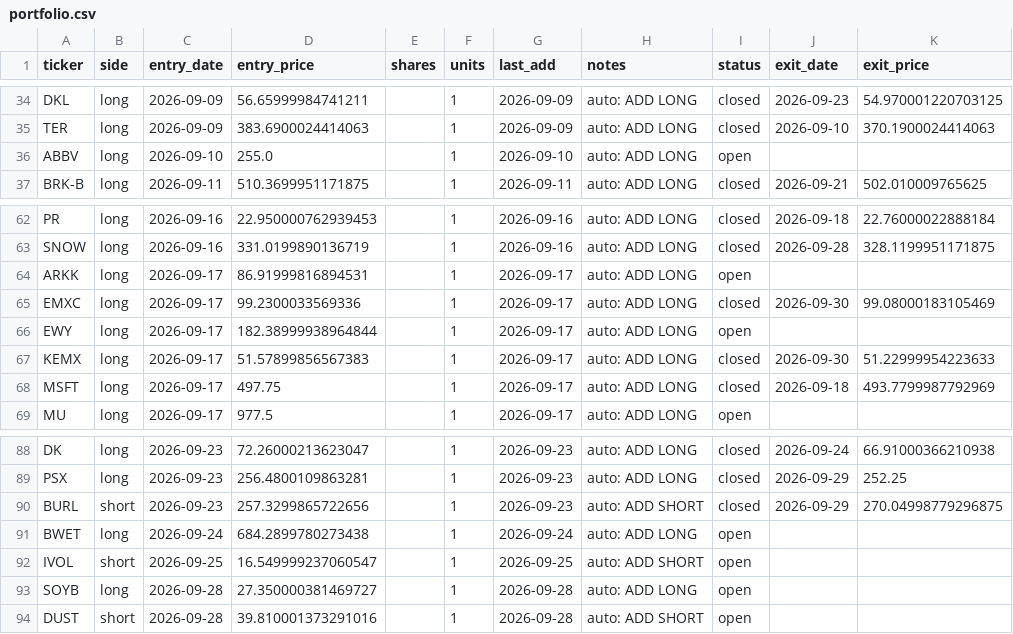
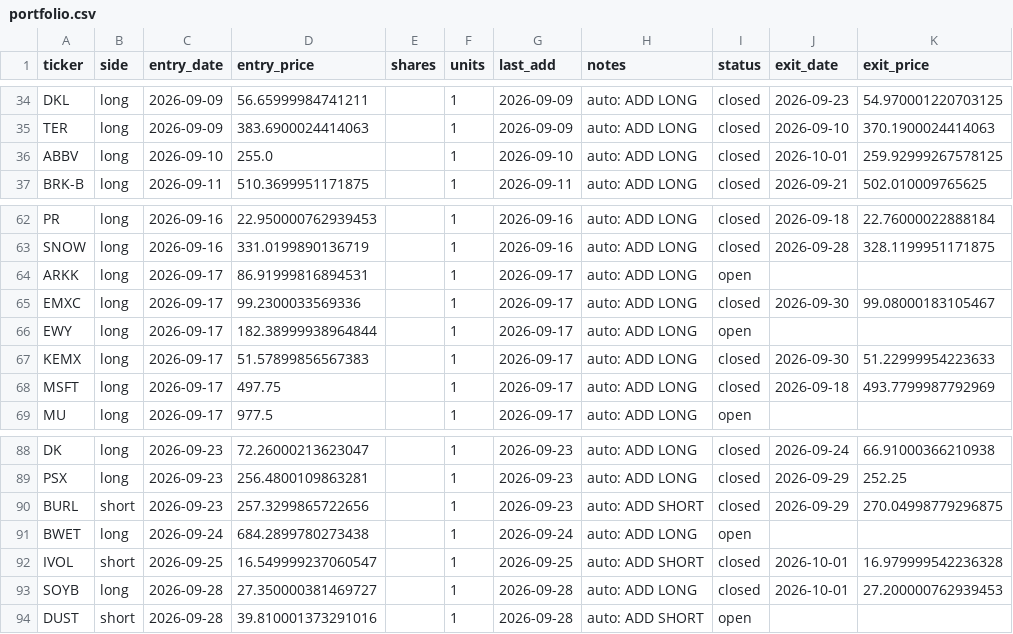
Before and after one commit to vazd17-gif/Macro-Risk-Range-Signals, a CSV file: fractal/data/portfolio.csv, drawn as a sheet; only a part is shown, gaps mark what is left out.

```diff
--- a/fractal/data/portfolio.csv
+++ b/fractal/data/portfolio.csv
@@ -35,3 +35,3 @@ DKL,long,2026-09-09,56.65999984741211,,1,2026-09-09,auto: ADD LONG,closed,2026-0
 TER,long,2026-09-09,383.6900024414063,,1,2026-09-09,auto: ADD LONG,closed,2026-09-10,370.1900024414063
-ABBV,long,2026-09-10,255.0,,1,2026-09-10,auto: ADD LONG,open,,
+ABBV,long,2026-09-10,255.0,,1,2026-09-10,auto: ADD LONG,closed,2026-10-01,259.92999267578125
 BRK-B,long,2026-09-11,510.3699951171875,,1,2026-09-11,auto: ADD LONG,closed,2026-09-21,502.010009765625
@@ -64,3 +64,3 @@ SNOW,long,2026-09-16,331.0199890136719,,1,2026-09-16,auto: ADD LONG,closed,2026-
 ARKK,long,2026-09-17,86.91999816894531,,1,2026-09-17,auto: ADD LONG,open,,
-EMXC,long,2026-09-17,99.2300033569336,,1,2026-09-17,auto: ADD LONG,closed,2026-09-30,99.08000183105469
+EMXC,long,2026-09-17,99.2300033569336,,1,2026-09-17,auto: ADD LONG,closed,2026-09-30,99.08000183105467
 EWY,long,2026-09-17,182.38999938964844,,1,2026-09-17,auto: ADD LONG,open,,
@@ -91,4 +91,4 @@ BURL,short,2026-09-23,257.3299865722656,,1,2026-09-23,auto: ADD SHORT,closed,202
 BWET,long,2026-09-24,684.2899780273438,,1,2026-09-24,auto: ADD LONG,open,,
-IVOL,short,2026-09-25,16.549999237060547,,1,2026-09-25,auto: ADD SHORT,open,,
-SOYB,long,2026-09-28,27.350000381469727,,1,2026-09-28,auto: ADD LONG,open,,
+IVOL,short,2026-09-25,16.549999237060547,,1,2026-09-25,auto: ADD SHORT,closed,2026-10-01,16.979999542236328
+SOYB,long,2026-09-28,27.350000381469727,,1,2026-09-28,auto: ADD LONG,closed,2026-10-01,27.200000762939453
 DUST,short,2026-09-28,39.810001373291016,,1,2026-09-28,auto: ADD SHORT,open,,
```
Also changed, not shown: fractal/data/pnl_track.csv, 1 other file.
